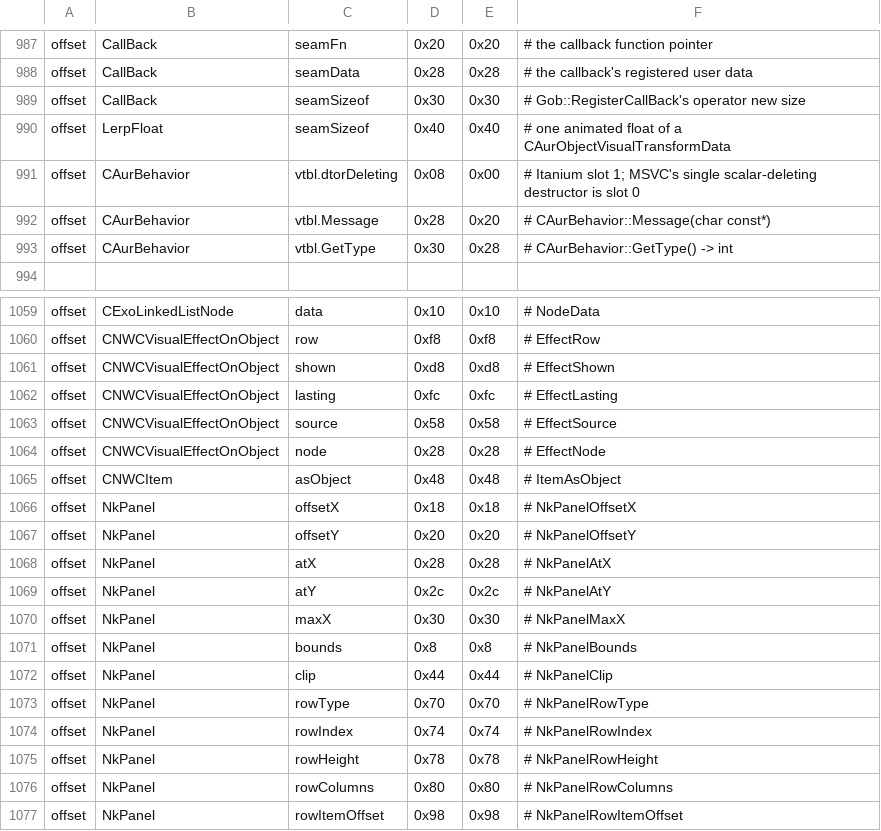
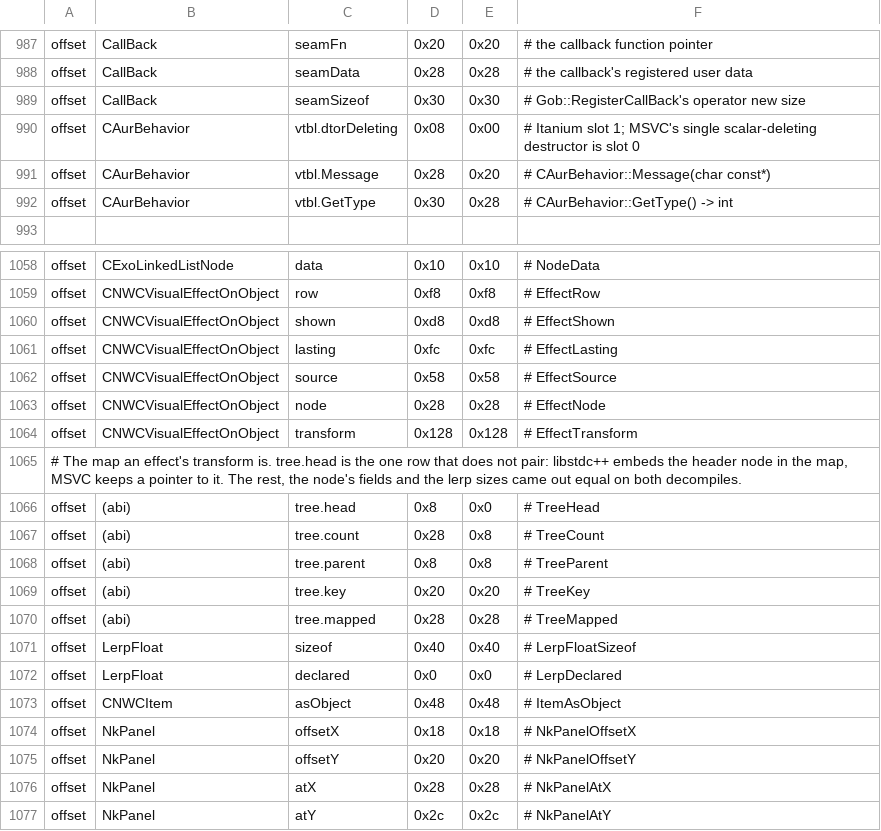
Before and after one commit to nwncxee/cx, a TSV file: managed/Framework/Builds/8193.37-17.tsv, drawn as a sheet; only a part is shown, gaps mark what is left out; the shorter side is filled out with more unchanged rows; removed rows and columns are numbered as before the commit, all else as after; the diff names each change by its address in the sheet, - before the commit and + after, or states it on an @@ line.

Commit message:
A mirrored effect wears the transform the server gave it, and goes on again when that transform changes (#96)
A doll under `vfx=all` added every mirrored effect with the engine's identity transform, so an effect the
server applied with a scale, a translation or a rotation stood on the doll at its stock size and place while
the creature beside it wore the real thing. The add call now takes the source effect's own transform, which
the effect keeps embedded at +0x128 on both builds; Linux hands the pointer straight over, Windows copies it
first, as it already did for the identity. A `vfx` list still wears the identity -- it names rows, nothing more.

The server edits a transform by taking the effect away and adding one with the same row and part, which the
plan could not see and an effect pointer could not be trusted to answer (the allocator reuses the freed
blocks). Each effect read now carries a fingerprint of its transform's contents -- the entry count, the first
entry's scope and the declared bytes of its ten lerped values -- and the plan compares it, so an edit re-wears.

Verified: build.sh and build-win.sh (the Windows symbol check clean), the self-check's new plan expectations,
and three live runs of the new `vfxxform` showcase, which holds the world creature and the doll in one shot.
With the change the doll's globe grows and rises with the creature's; wearing the identity it stays stock;
and with the fingerprint dropped from the comparison the doll never notices the edit at all.

```diff
--- a/managed/Framework/Builds/8193.37-17.tsv
+++ b/managed/Framework/Builds/8193.37-17.tsv
-row 990: offset | LerpFloat | seamSizeof | 0x40 | 0x40 | # one animated float of a CAurObjectVisualTransformData
+row 1064: offset | CNWCVisualEffectOnObject | transform | 0x128 | 0x128 | # EffectTransform
+row 1065: # The map an effect's transform is. tree.head is the one row that does not pair: libstdc++ embeds the header node in the map, MSVC keeps a pointer to it. The rest, the node's fields and the lerp sizes came out equal on both decompiles.
+row 1066: offset | (abi) | tree.head | 0x8 | 0x0 | # TreeHead
+row 1067: offset | (abi) | tree.count | 0x28 | 0x8 | # TreeCount
+row 1068: offset | (abi) | tree.parent | 0x8 | 0x8 | # TreeParent
+row 1069: offset | (abi) | tree.key | 0x20 | 0x20 | # TreeKey
+row 1070: offset | (abi) | tree.mapped | 0x28 | 0x28 | # TreeMapped
+row 1071: offset | LerpFloat | sizeof | 0x40 | 0x40 | # LerpFloatSizeof
+row 1072: offset | LerpFloat | declared | 0x0 | 0x0 | # LerpDeclared
```
Also changed, not shown: 13 other files.
